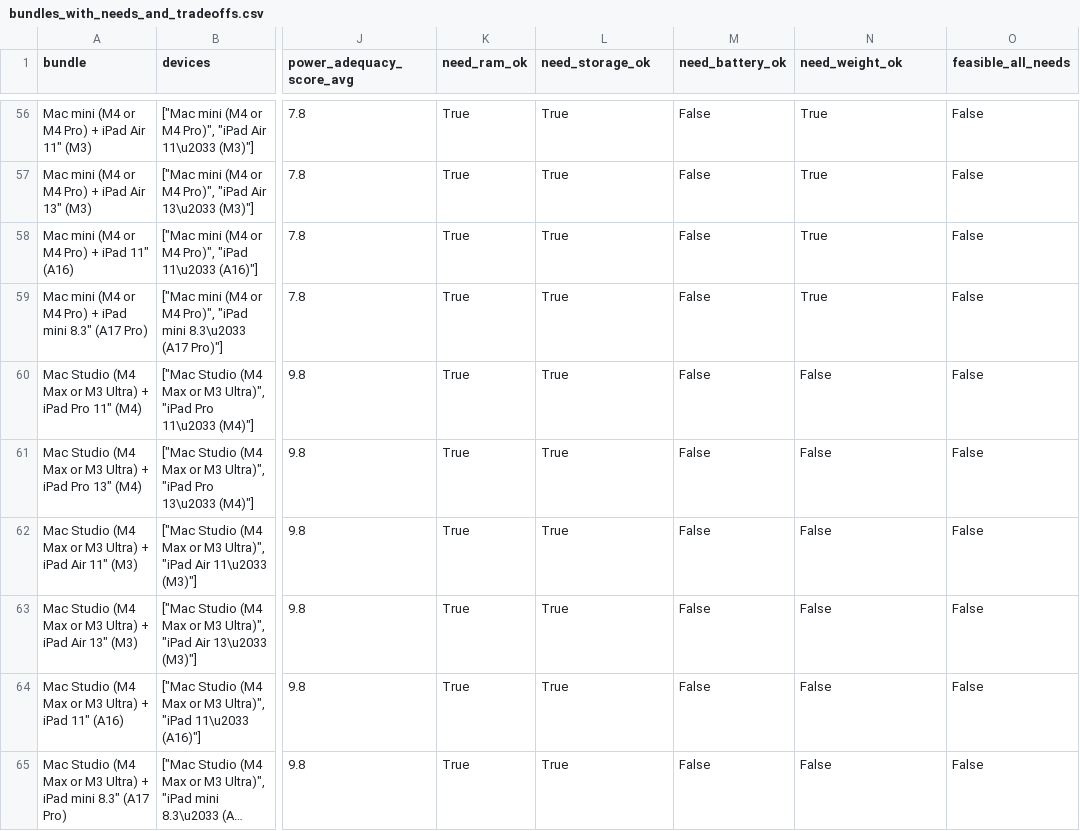
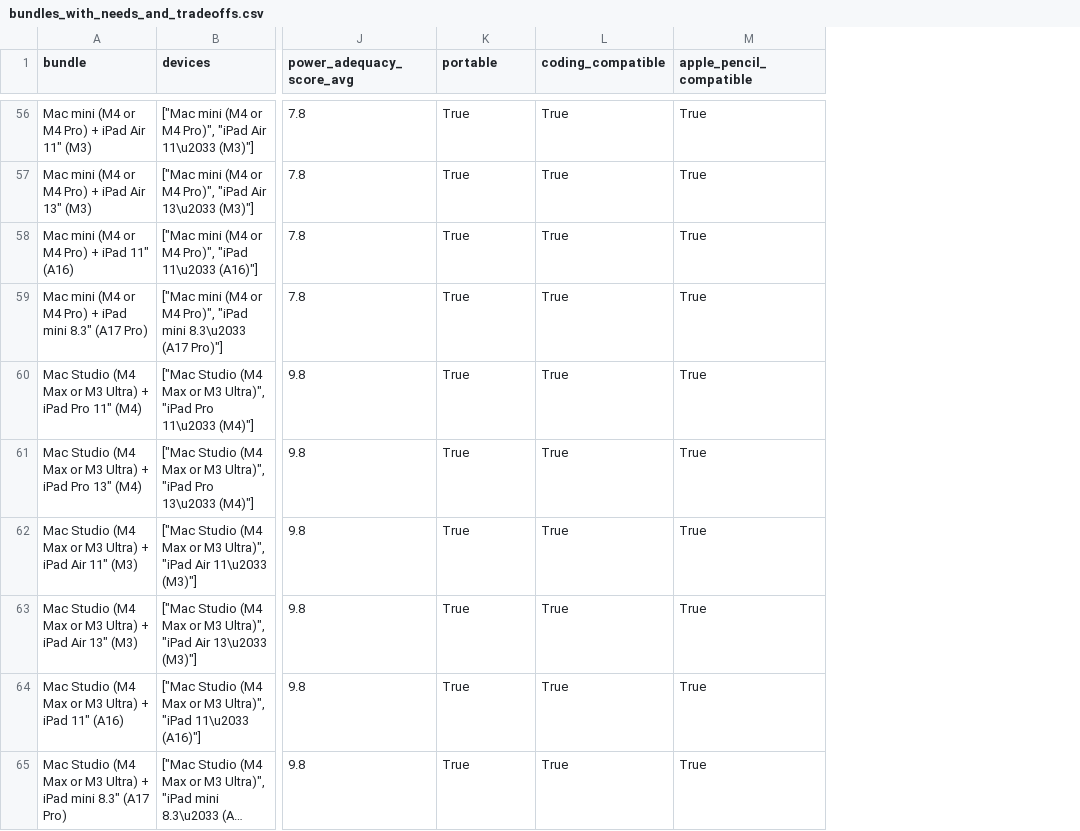
Before and after one commit to vb2317/stateoverflow, a CSV file: device-decision-tree/device-data/apple_data/bundles_with_needs_and_tradeoffs.csv, drawn as a sheet; only a part is shown, gaps mark what is left out; long unchanged cells end in …; removed rows and columns are numbered as before the commit, all else as after; the diff covers the shown part only; the diff names each change by its address in the sheet, - before the commit and + after, or states it on an @@ line.

```diff
--- a/device-decision-tree/device-data/apple_data/bundles_with_needs_and_tradeoffs.csv
+++ b/device-decision-tree/device-data/apple_data/bundles_with_needs_and_tradeoffs.csv
-column M (need_battery_ok), rows 56-65: all False
-column O (feasible_all_needs), rows 56-65: all False
-K1: need_ram_ok
+K1: portable
-L1: need_storage_ok
+L1: coding_compatible
-M1: need_weight_ok
+M1: apple_pencil_compatible
-M60:M65 (apple_pencil_compatible): False
+M60:M65 (apple_pencil_compatible): True
```
Also changed, not shown: 39 edited cells elsewhere in this file, 2 other files.
